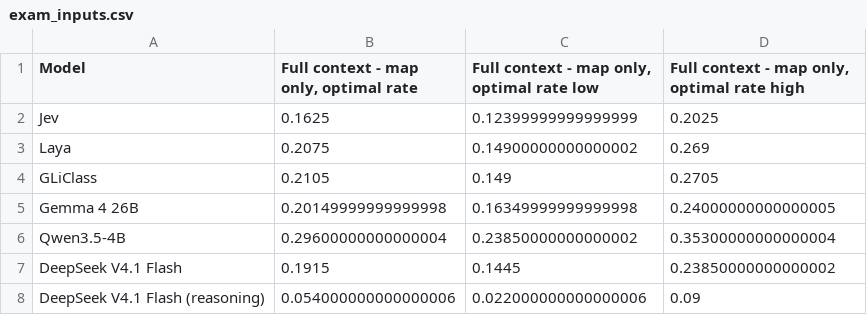
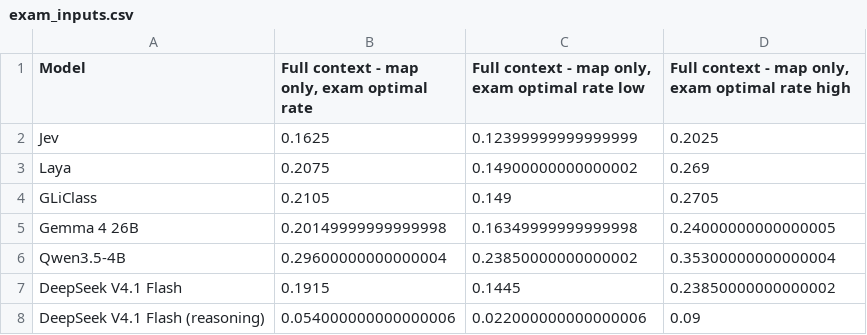
Before and after one commit to Exemocaro/System-One-Control-Bench, a CSV file: analysis/out/exam_inputs.csv, drawn as a sheet.

```diff
--- a/analysis/out/exam_inputs.csv
+++ b/analysis/out/exam_inputs.csv
@@ -1,2 +1,2 @@
-Model,"Full context - map only, optimal rate","Full context - map only, optimal rate low","Full context - map only, optimal rate high"
+Model,"Full context - map only, exam optimal rate","Full context - map only, exam optimal rate low","Full context - map only, exam optimal rate high"
 Jev,0.1625,0.12399999999999999,0.2025
```
Also changed, not shown: analysis/out/action_spaces.csv, analysis/out/components.csv, 51 other files.
